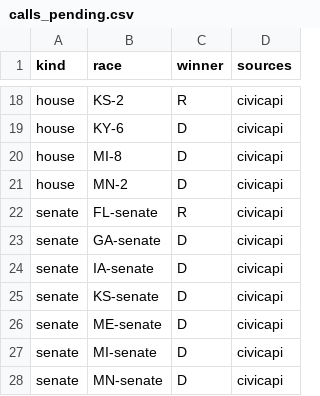
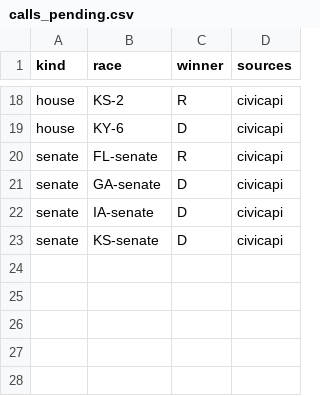
Before and after one commit to danbaer0413-cpu/election-needle, a CSV file: data/calls_pending.csv, drawn as a sheet; only a part is shown, gaps mark what is left out.

```diff
--- a/data/calls_pending.csv
+++ b/data/calls_pending.csv
@@ -19,4 +19,2 @@ house,KS-2,R,civicapi
 house,KY-6,D,civicapi
-house,MI-8,D,civicapi
-house,MN-2,D,civicapi
 senate,FL-senate,R,civicapi
@@ -25,4 +23 @@ senate,IA-senate,D,civicapi
 senate,KS-senate,D,civicapi
-senate,ME-senate,D,civicapi
-senate,MI-senate,D,civicapi
-senate,MN-senate,D,civicapi
```
Also changed, not shown: data/auto_calls_log.csv, data/needle_log.csv, 2 other files.
